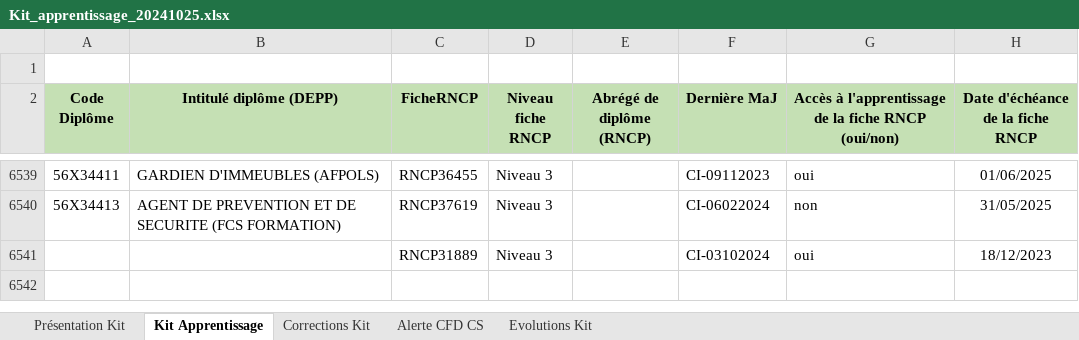
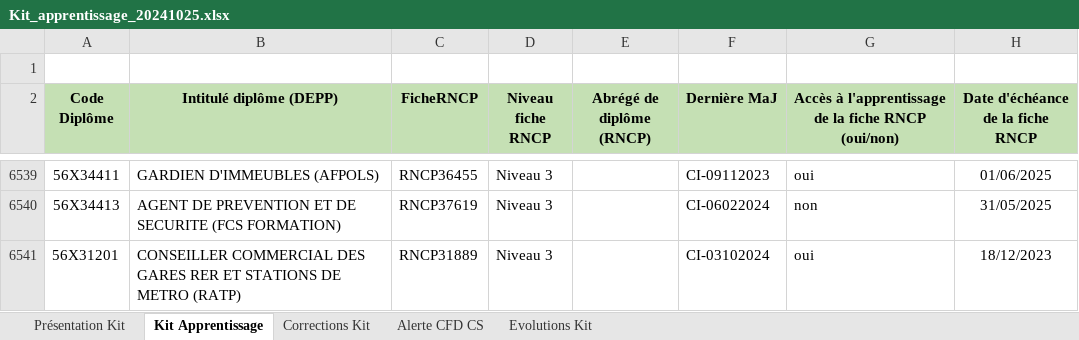
Before and after one commit to ccas-produits-numeriques/api-communs-numeriques, an Excel workbook: server/static/kit_apprentissage/Kit_apprentissage_20241025.xlsx, sheet Kit Apprentissage, drawn as a sheet; only a part is shown, gaps mark what is left out; values as stored, in another font and other column widths than the file's, no borders; conditional formats not drawn; the diff names each change by its address in the sheet, - before the commit and + after, or states it on an @@ line.

Commit message:
fix(server): fix de l'import du Kit Apprentissage & update version de novembre (#265)
* fix(server): update columns & fix du Kit Apprentissage 20241025

* feat(server): ajout du kit apprentissage 20241129

```diff
--- a/server/static/kit_apprentissage/Kit_apprentissage_20241025.xlsx (sheet Kit Apprentissage)
+++ b/server/static/kit_apprentissage/Kit_apprentissage_20241025.xlsx (sheet Kit Apprentissage)
-A6541 (Code Diplôme): (empty)
+A6541 (Code Diplôme): 56X31201
-B6541 (Intitulé diplôme (DEPP)): (empty)
+B6541 (Intitulé diplôme (DEPP)): CONSEILLER COMMERCIAL DES GARES RER ET STATIONS DE METRO (RATP)
```
Also changed, not shown: 2 other files.
